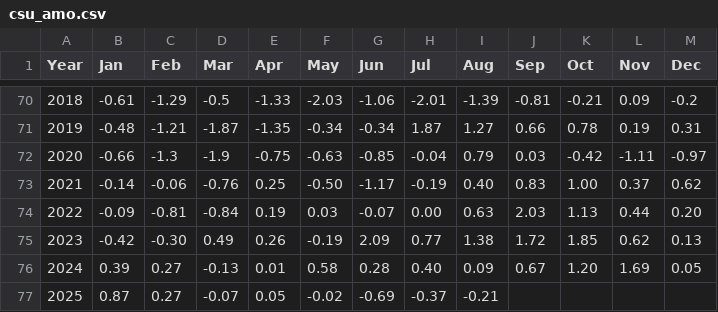
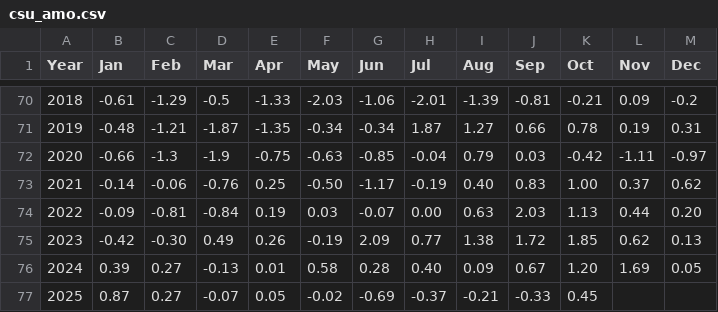
Before and after one commit to csu-tropical/csu-tropical, a CSV file: Forecast/downloadable/csu_amo.csv, drawn as a sheet; only a part is shown, gaps mark what is left out.

Commit message:
update csu_amo.csv files for the September and October 2025 AMO values.

```diff
--- a/Forecast/downloadable/csu_amo.csv
+++ b/Forecast/downloadable/csu_amo.csv
@@ -76,2 +76,2 @@ Year,Jan,Feb,Mar,Apr,May,Jun,Jul,Aug,Sep,Oct,Nov,Dec
   2024,0.39,0.27,-0.13,0.01,0.58,0.28,0.40,0.09,0.67,1.20,1.69,0.05
-  2025,0.87,0.27,-0.07,0.05,-0.02,-0.69,-0.37,-0.21,,,,
+  2025,0.87,0.27,-0.07,0.05,-0.02,-0.69,-0.37,-0.21,-0.33,0.45,,
```
Also changed, not shown: _data/forecasting/csu_amo.csv.
